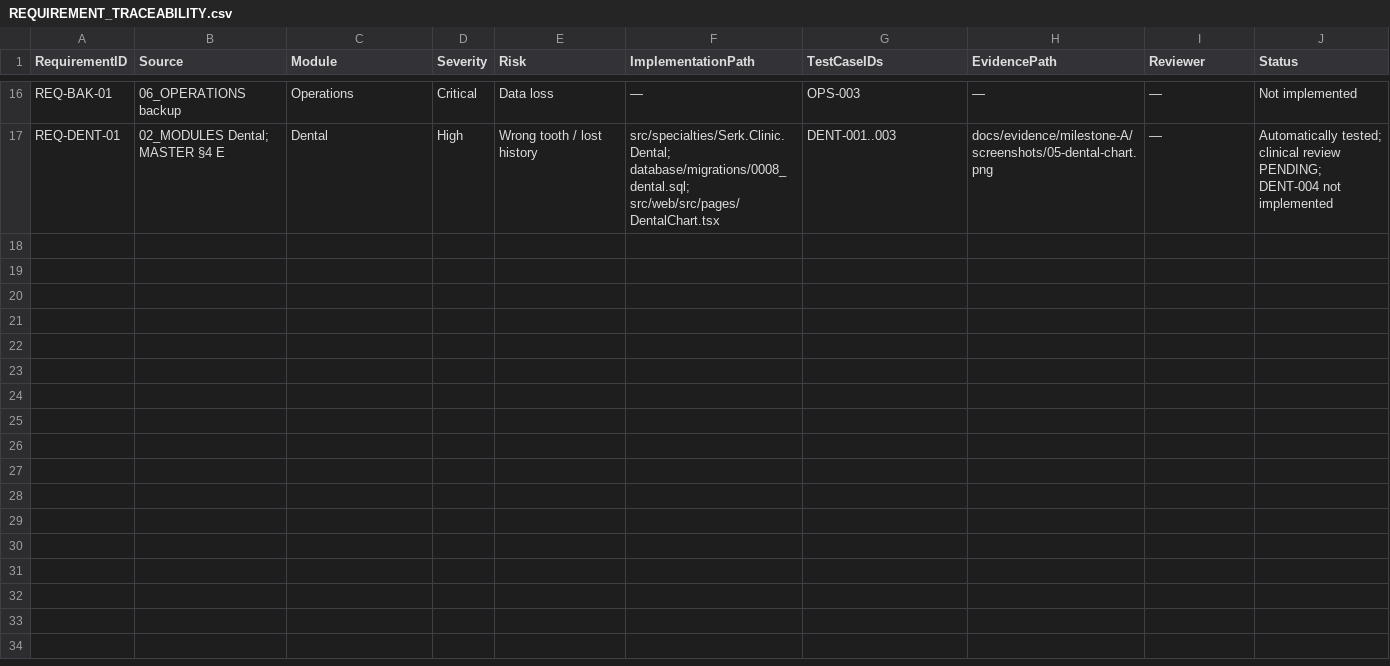
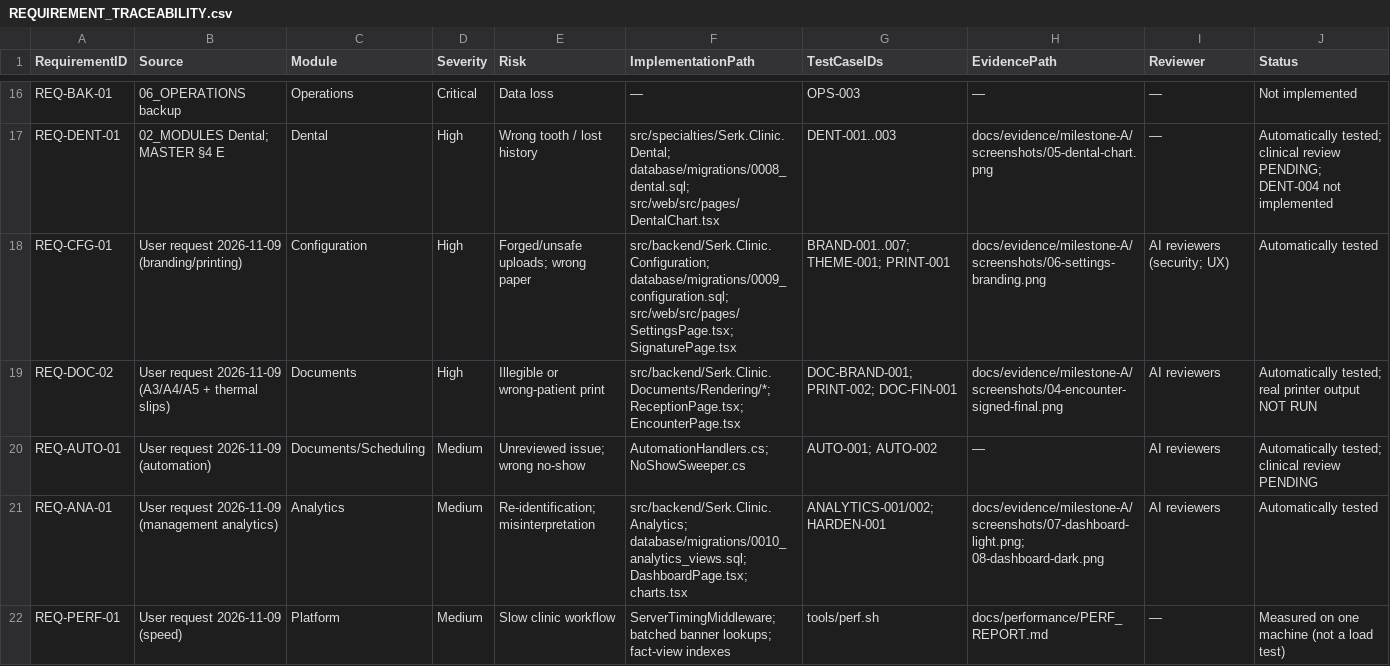
Before and after one commit to Egziu/Serk-Clinic-os, a CSV file: docs/requirements/REQUIREMENT_TRACEABILITY.csv, drawn as a sheet; only a part is shown, gaps mark what is left out.

```diff
--- a/docs/requirements/REQUIREMENT_TRACEABILITY.csv
+++ b/docs/requirements/REQUIREMENT_TRACEABILITY.csv
@@ -17 +17,6 @@ REQ-BAK-01,06_OPERATIONS backup,Operations,Critical,Data loss,—,OPS-003,—,
 REQ-DENT-01,02_MODULES Dental; MASTER §4 E,Dental,High,Wrong tooth / lost history,src/specialties/Serk.Clinic.Dental; database/migrations/0008_dental.sql; src/web/src/pages/DentalChart.tsx,DENT-001..003,docs/evidence/milestone-A/screenshots/05-dental-chart.png,—,Automatically tested; clinical review PENDING; DENT-004 not implemented
+REQ-CFG-01,User request 2026-11-09 (branding/printing),Configuration,High,Forged/unsafe uploads; wrong paper,src/backend/Serk.Clinic.Configuration; database/migrations/0009_configuration.sql; src/web/src/pages/SettingsPage.tsx; SignaturePage.tsx,BRAND-001..007; THEME-001; PRINT-001,docs/evidence/milestone-A/screenshots/06-settings-branding.png,AI reviewers (security; UX),Automatically tested
+REQ-DOC-02,User request 2026-11-09 (A3/A4/A5 + thermal slips),Documents,High,Illegible or wrong-patient print,src/backend/Serk.Clinic.Documents/Rendering/*; ReceptionPage.tsx; EncounterPage.tsx,DOC-BRAND-001; PRINT-002; DOC-FIN-001,docs/evidence/milestone-A/screenshots/04-encounter-signed-final.png,AI reviewers,Automatically tested; real printer output NOT RUN
+REQ-AUTO-01,User request 2026-11-09 (automation),Documents/Scheduling,Medium,Unreviewed issue; wrong no-show,AutomationHandlers.cs; NoShowSweeper.cs,AUTO-001; AUTO-002,—,AI reviewers,Automatically tested; clinical review PENDING
+REQ-ANA-01,User request 2026-11-09 (management analytics),Analytics,Medium,Re-identification; misinterpretation,src/backend/Serk.Clinic.Analytics; database/migrations/0010_analytics_views.sql; DashboardPage.tsx; charts.tsx,ANALYTICS-001/002; HARDEN-001,docs/evidence/milestone-A/screenshots/07-dashboard-light.png; 08-dashboard-dark.png,AI reviewers,Automatically tested
+REQ-PERF-01,User request 2026-11-09 (speed),Platform,Medium,Slow clinic workflow,ServerTimingMiddleware; batched banner lookups; fact-view indexes,tools/perf.sh,docs/performance/PERF_REPORT.md,—,Measured on one machine (not a load test)
```
Also changed, not shown: docs/clinical-safety/HAZARD_REGISTER.csv, docs/testing/RELEASE_CRITICAL_SCENARIOS.csv, 57 other files.
